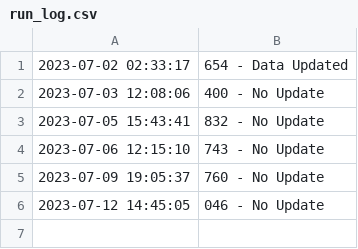
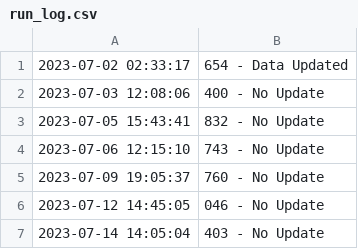
Before and after one commit to MattBauer27/LA-County-Health-Data-Pipeline, a CSV file: Restaurants/RunLog/run_log.csv, drawn as a sheet; the diff names each change by its address in the sheet, - before the commit and + after, or states it on an @@ line.

```diff
--- a/Restaurants/RunLog/run_log.csv
+++ b/Restaurants/RunLog/run_log.csv
+row 7: 2023-07-14 14:05:04 | 403 - No Update
```
Also changed, not shown: Food_Retailers/RunLog/run_log.csv, 15 other files.
